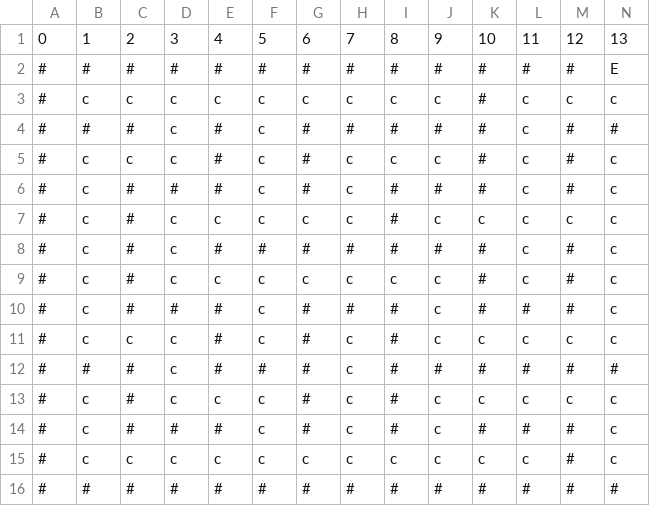
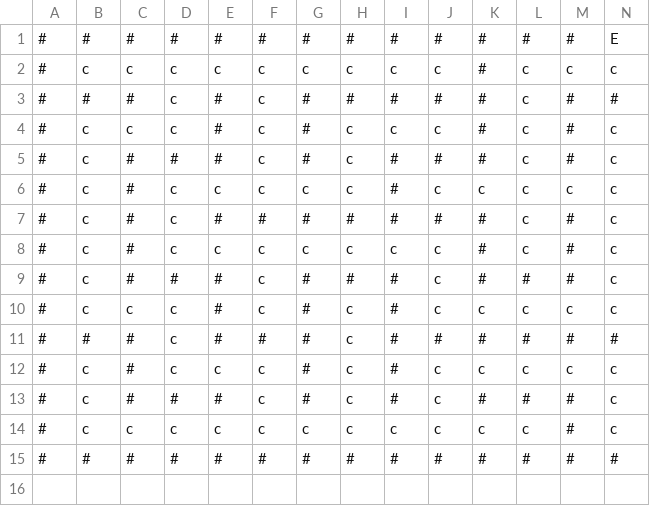
Before and after one commit to Githb-usr/labyrinthe, a CSV file: map/map.csv, drawn as a sheet; only a part is shown; rows hold the shown columns only; the diff names each change by its address in the sheet, - before the commit and + after, or states it on an @@ line.

Commit message:
modif fichier csv pour utilisationd e la librairie csv

```diff
--- a/map/map.csv
+++ b/map/map.csv
-row 1: 0 | 1 | 2 | 3 | 4 | 5 | 6 | 7 | 8 | 9 | 10 | 11 | 12 | 13
```
